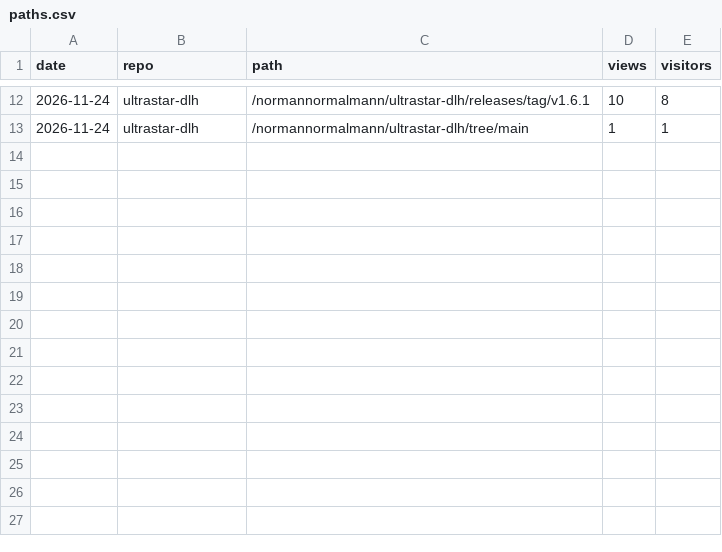
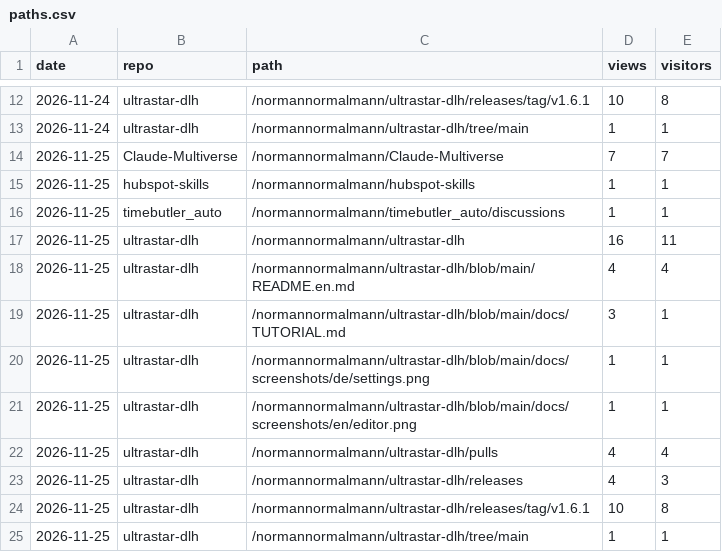
Before and after one commit to normannormalmann/normannormalmann.github.io, a CSV file: data/paths.csv, drawn as a sheet; only a part is shown, gaps mark what is left out; the diff names each change by its address in the sheet, - before the commit and + after, or states it on an @@ line.

```diff
--- a/data/paths.csv
+++ b/data/paths.csv
+row 14: 2026-11-25 | Claude-Multiverse | /normannormalmann/Claude-Multiverse | 7 | 7
+row 15: 2026-11-25 | hubspot-skills | /normannormalmann/hubspot-skills | 1 | 1
+row 16: 2026-11-25 | timebutler_auto | /normannormalmann/timebutler_auto/discussions | 1 | 1
+row 17: 2026-11-25 | ultrastar-dlh | /normannormalmann/ultrastar-dlh | 16 | 11
+row 18: 2026-11-25 | ultrastar-dlh | /normannormalmann/ultrastar-dlh/blob/main/README.en.md | 4 | 4
+row 19: 2026-11-25 | ultrastar-dlh | /normannormalmann/ultrastar-dlh/blob/main/docs/TUTORIAL.md | 3 | 1
+row 20: 2026-11-25 | ultrastar-dlh | /normannormalmann/ultrastar-dlh/blob/main/docs/screenshots/de/settings.png | 1 | 1
+row 21: 2026-11-25 | ultrastar-dlh | /normannormalmann/ultrastar-dlh/blob/main/docs/screenshots/en/editor.png | 1 | 1
+row 22: 2026-11-25 | ultrastar-dlh | /normannormalmann/ultrastar-dlh/pulls | 4 | 4
+row 23: 2026-11-25 | ultrastar-dlh | /normannormalmann/ultrastar-dlh/releases | 4 | 3
+row 24: 2026-11-25 | ultrastar-dlh | /normannormalmann/ultrastar-dlh/releases/tag/v1.6.1 | 10 | 8
+row 25: 2026-11-25 | ultrastar-dlh | /normannormalmann/ultrastar-dlh/tree/main | 1 | 1
```
Also changed, not shown: data/assets.csv, data/referrers.csv, 4 other files.
